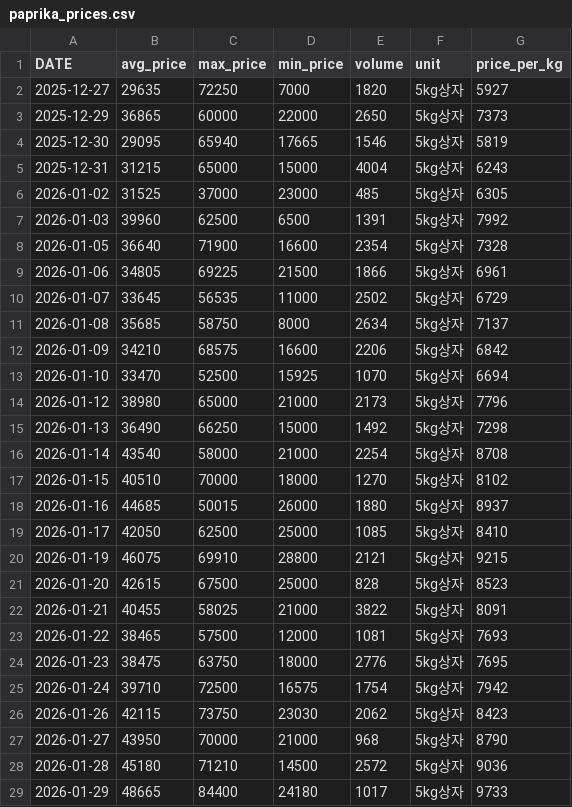
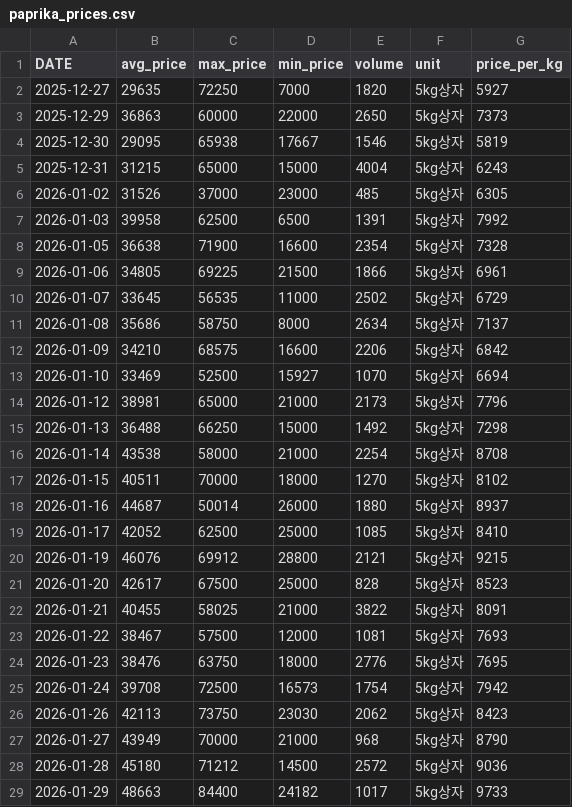
Before and after one commit to greftukim/gref_ai, a CSV file: data/paprika_prices.csv, drawn as a sheet; only a part is shown; the diff covers the shown part only.

```diff
--- a/data/paprika_prices.csv
+++ b/data/paprika_prices.csv
@@ -2,28 +2,28 @@
 2025-12-27,29635,72250,7000,1820,5kg상자,5927
-2025-12-29,36865,60000,22000,2650,5kg상자,7373
-2025-12-30,29095,65940,17665,1546,5kg상자,5819
+2025-12-29,36863,60000,22000,2650,5kg상자,7373
+2025-12-30,29095,65938,17667,1546,5kg상자,5819
 2025-12-31,31215,65000,15000,4004,5kg상자,6243
-2026-01-02,31525,37000,23000,485,5kg상자,6305
-2026-01-03,39960,62500,6500,1391,5kg상자,7992
-2026-01-05,36640,71900,16600,2354,5kg상자,7328
+2026-01-02,31526,37000,23000,485,5kg상자,6305
+2026-01-03,39958,62500,6500,1391,5kg상자,7992
+2026-01-05,36638,71900,16600,2354,5kg상자,7328
 2026-01-06,34805,69225,21500,1866,5kg상자,6961
 2026-01-07,33645,56535,11000,2502,5kg상자,6729
-2026-01-08,35685,58750,8000,2634,5kg상자,7137
+2026-01-08,35686,58750,8000,2634,5kg상자,7137
 2026-01-09,34210,68575,16600,2206,5kg상자,6842
-2026-01-10,33470,52500,15925,1070,5kg상자,6694
-2026-01-12,38980,65000,21000,2173,5kg상자,7796
-2026-01-13,36490,66250,15000,1492,5kg상자,7298
-2026-01-14,43540,58000,21000,2254,5kg상자,8708
-2026-01-15,40510,70000,18000,1270,5kg상자,8102
-2026-01-16,44685,50015,26000,1880,5kg상자,8937
-2026-01-17,42050,62500,25000,1085,5kg상자,8410
-2026-01-19,46075,69910,28800,2121,5kg상자,9215
-2026-01-20,42615,67500,25000,828,5kg상자,8523
+2026-01-10,33469,52500,15927,1070,5kg상자,6694
+2026-01-12,38981,65000,21000,2173,5kg상자,7796
+2026-01-13,36488,66250,15000,1492,5kg상자,7298
+2026-01-14,43538,58000,21000,2254,5kg상자,8708
+2026-01-15,40511,70000,18000,1270,5kg상자,8102
+2026-01-16,44687,50014,26000,1880,5kg상자,8937
+2026-01-17,42052,62500,25000,1085,5kg상자,8410
+2026-01-19,46076,69912,28800,2121,5kg상자,9215
+2026-01-20,42617,67500,25000,828,5kg상자,8523
 2026-01-21,40455,58025,21000,3822,5kg상자,8091
-2026-01-22,38465,57500,12000,1081,5kg상자,7693
-2026-01-23,38475,63750,18000,2776,5kg상자,7695
-2026-01-24,39710,72500,16575,1754,5kg상자,7942
-2026-01-26,42115,73750,23030,2062,5kg상자,8423
-2026-01-27,43950,70000,21000,968,5kg상자,8790
-2026-01-28,45180,71210,14500,2572,5kg상자,9036
-2026-01-29,48665,84400,24180,1017,5kg상자,9733
+2026-01-22,38467,57500,12000,1081,5kg상자,7693
+2026-01-23,38476,63750,18000,2776,5kg상자,7695
+2026-01-24,39708,72500,16573,1754,5kg상자,7942
+2026-01-26,42113,73750,23030,2062,5kg상자,8423
+2026-01-27,43949,70000,21000,968,5kg상자,8790
+2026-01-28,45180,71212,14500,2572,5kg상자,9036
+2026-01-29,48663,84400,24182,1017,5kg상자,9733
```
Also changed, not shown: 1 added row and 31 edited cells elsewhere in this file, data/cucumber_prices.csv, data/strawberry_prices.csv, 2 other files.
